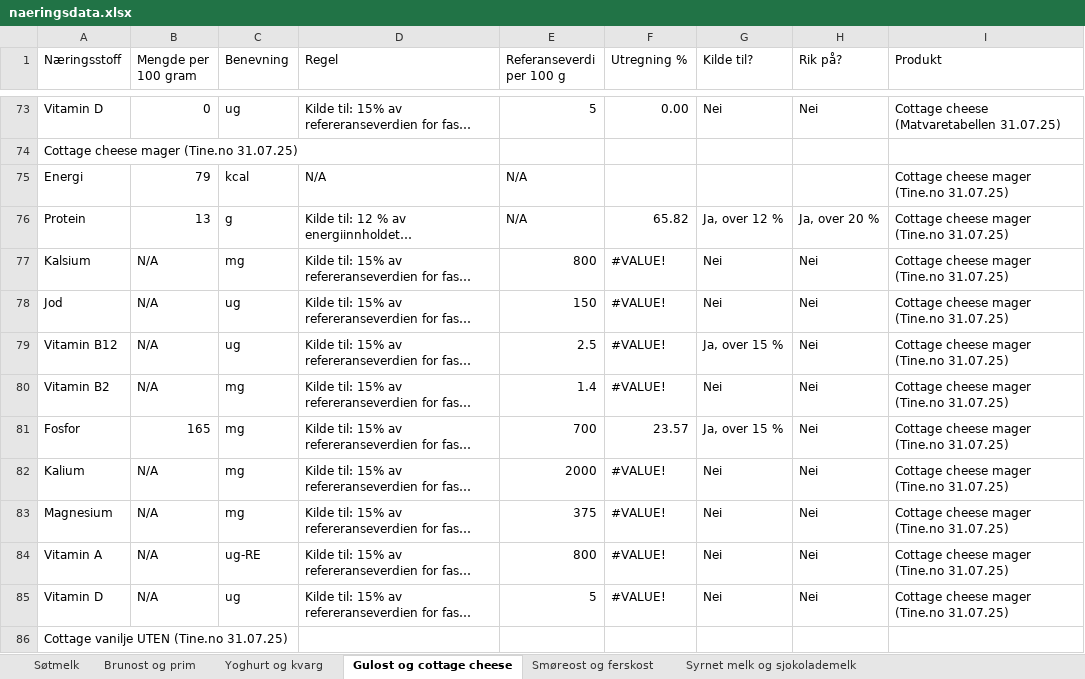
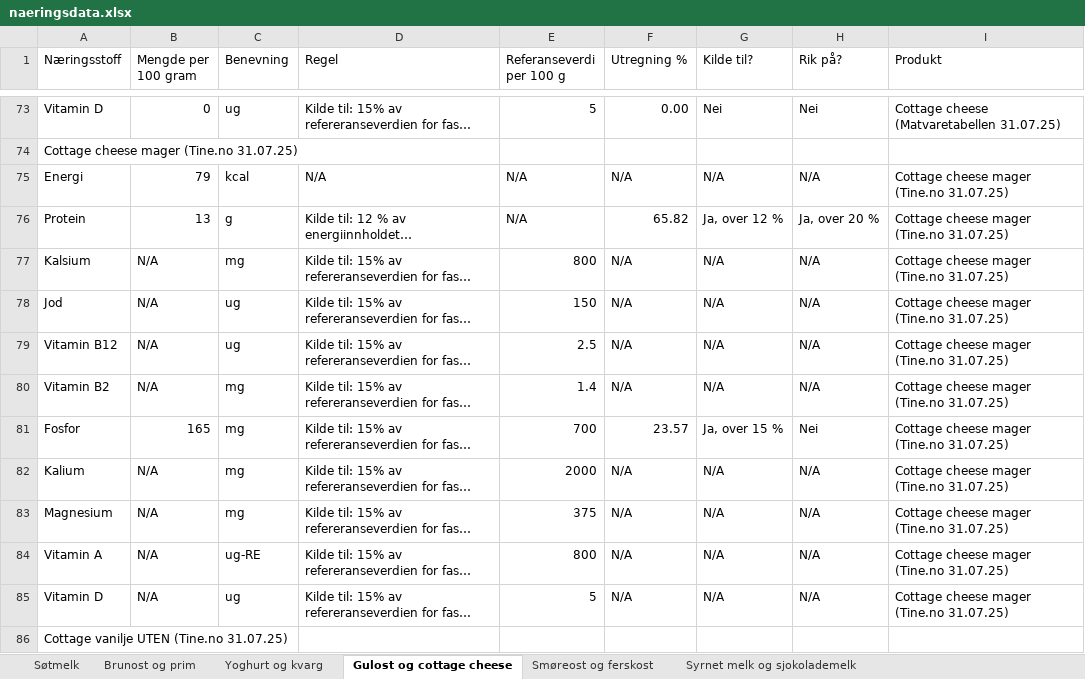
Before and after one commit to TheaMykle/ernaeringspaastander, an Excel workbook: naeringsdata.xlsx, sheet Gulost og cottage cheese, drawn as a sheet; only a part is shown, gaps mark what is left out; long unchanged cells end in …; values as stored, in another font and other column widths than the file's, no cell formats; the diff covers the shown part only; the diff names each change by its address in the sheet, - before the commit and + after, or states it on an @@ line.

```diff
--- a/naeringsdata.xlsx (sheet Gulost og cottage cheese)
+++ b/naeringsdata.xlsx (sheet Gulost og cottage cheese)
-F75 (Utregning %): (empty)
+F75 (Utregning %): N/A
-G75 (Kilde til?): (empty)
+G75 (Kilde til?): N/A
-H75 (Rik på?): (empty)
+H75 (Rik på?): N/A
-F77:F80 (Utregning %): #VALUE!
+F77:F80 (Utregning %): N/A
-G77:G78 (Kilde til?): Nei
+G77:G78 (Kilde til?): N/A
-H77:H80 (Rik på?): Nei
+H77:H80 (Rik på?): N/A
-G79 (Kilde til?): Ja, over 15 %
+G79 (Kilde til?): N/A
-G80 (Kilde til?): Nei
+G80 (Kilde til?): N/A
-F82:F85 (Utregning %): #VALUE!
+F82:F85 (Utregning %): N/A
-G82:G85 (Kilde til?): Nei
+G82:G85 (Kilde til?): N/A
-H82:H85 (Rik på?): Nei
+H82:H85 (Rik på?): N/A
```
Also changed, not shown: 48 edited cells elsewhere in this sheet, sheet Yoghurt og kvarg, sheet Brunost og prim, sheet Syrnet melk og sjokolademelk, sheet Smøreost og ferskost, sheet Søtmelk, cell formats.
